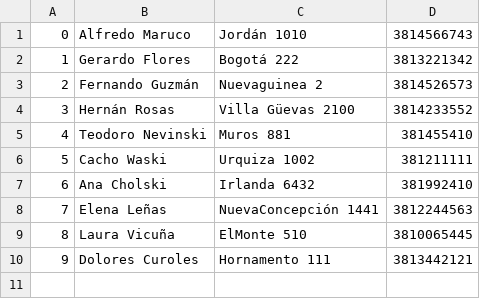
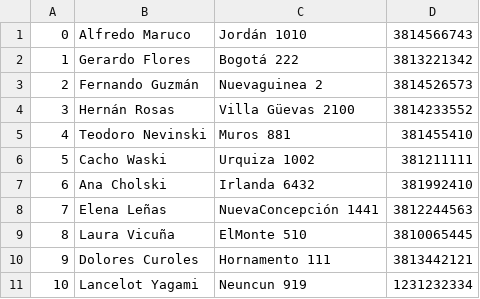
Before and after one commit to TallerDeLenguajes2/tl2-tp1-2024-Jasimus, a CSV file: cadetes.csv, drawn as a sheet.

```diff
--- a/cadetes.csv
+++ b/cadetes.csv
@@ -10 +10,2 @@
 9,Dolores Curoles,Hornamento 111,3813442121
+10,Lancelot Yagami,Neuncun 919,1231232334
```
Also changed, not shown: 3 other files.
